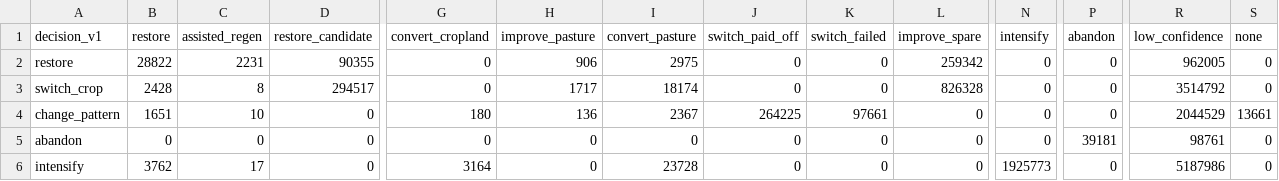
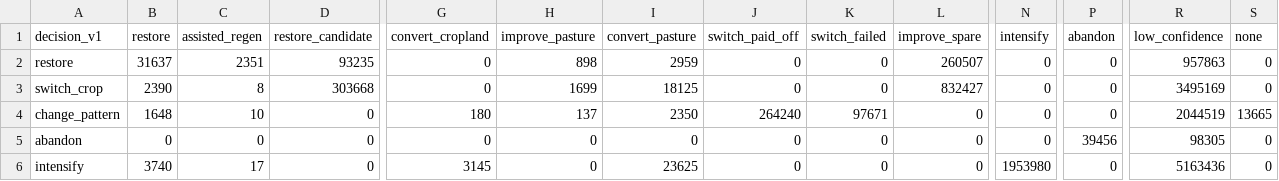
Before and after one commit to tristangrupp/relative-land-productivity, a CSV file: data/summaries/decisions_v1_vs_v2.csv, drawn as a sheet; only a part is shown, gaps mark what is left out; the diff covers the shown part only; the diff names each change by its address in the sheet, - before the commit and + after, or states it on an @@ line.

```diff
--- a/data/summaries/decisions_v1_vs_v2.csv
+++ b/data/summaries/decisions_v1_vs_v2.csv
-B2 (restore): 28822
+B2 (restore): 31637
-C2 (assisted_regen): 2231
+C2 (assisted_regen): 2351
-D2 (restore_candidate): 90355
+D2 (restore_candidate): 93235
-H2 (improve_pasture): 906
+H2 (improve_pasture): 898
-I2 (convert_pasture): 2975
+I2 (convert_pasture): 2959
-L2 (improve_spare): 259342
+L2 (improve_spare): 260507
-R2 (low_confidence): 962005
+R2 (low_confidence): 957863
-B3 (restore): 2428
+B3 (restore): 2390
-D3 (restore_candidate): 294517
+D3 (restore_candidate): 303668
-H3 (improve_pasture): 1717
+H3 (improve_pasture): 1699
-I3 (convert_pasture): 18174
+I3 (convert_pasture): 18125
-L3 (improve_spare): 826328
+L3 (improve_spare): 832427
-R3 (low_confidence): 3514792
+R3 (low_confidence): 3495169
-B4 (restore): 1651
+B4 (restore): 1648
-H4 (improve_pasture): 136
+H4 (improve_pasture): 137
-I4 (convert_pasture): 2367
+I4 (convert_pasture): 2350
-J4 (switch_paid_off): 264225
+J4 (switch_paid_off): 264240
-K4 (switch_failed): 97661
+K4 (switch_failed): 97671
-R4 (low_confidence): 2044529
+R4 (low_confidence): 2044519
-S4 (none): 13661
+S4 (none): 13665
-P5 (abandon): 39181
+P5 (abandon): 39456
-R5 (low_confidence): 98761
+R5 (low_confidence): 98305
-B6 (restore): 3762
+B6 (restore): 3740
-G6 (convert_cropland): 3164
+G6 (convert_cropland): 3145
-I6 (convert_pasture): 23728
+I6 (convert_pasture): 23625
-N6 (intensify): 1925773
+N6 (intensify): 1953980
-R6 (low_confidence): 5187986
+R6 (low_confidence): 5163436
```
Also changed, not shown: 15 edited cells elsewhere in this file, data/summaries/area_decisions_by_state.csv, data/summaries/area_vs_field_decision.csv, 16 other files.
